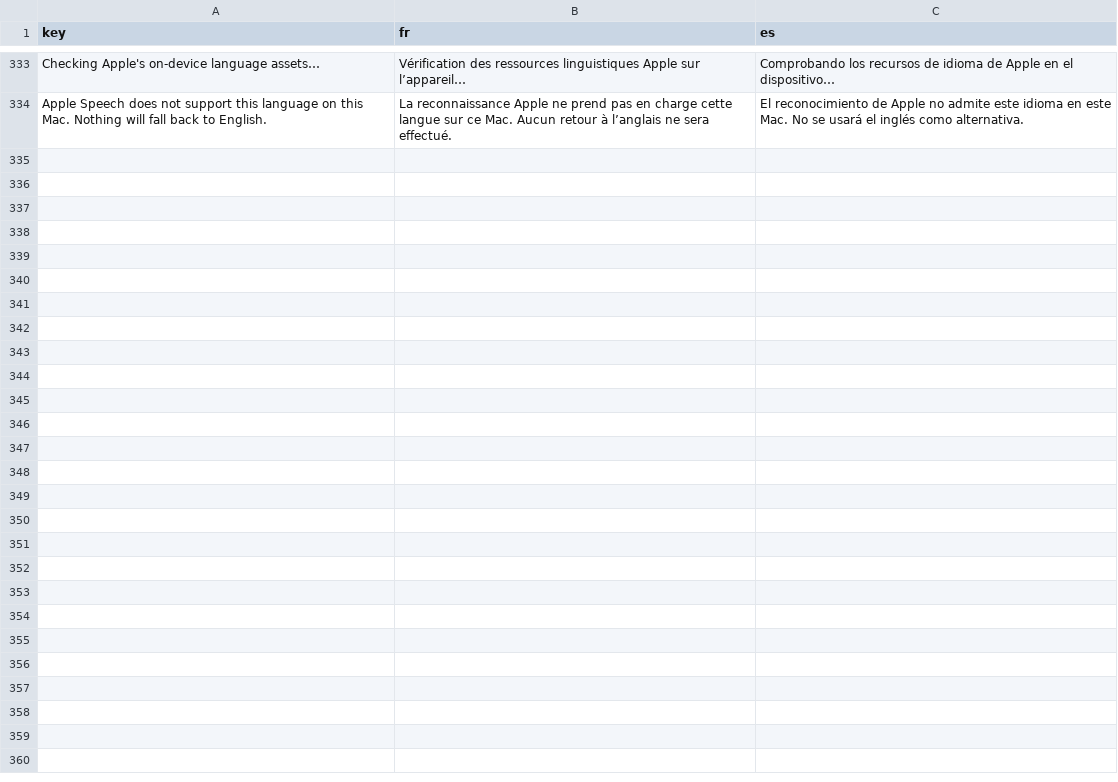
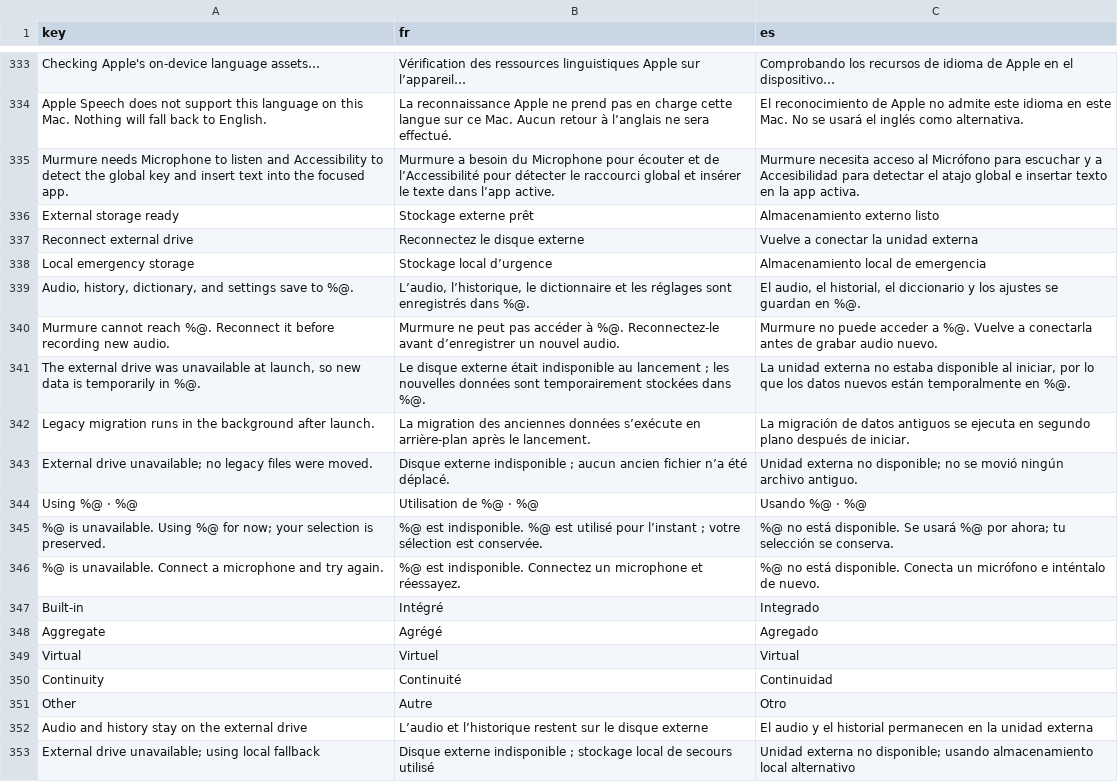
Before and after one commit to filipego/murmure, a TSV file: Sources/MurmurYouTube/Localization/catalog.tsv, drawn as a sheet; only a part is shown, gaps mark what is left out; the diff covers the shown part only.

Commit message:
fix: refresh complete localized interface

```diff
--- a/Sources/MurmurYouTube/Localization/catalog.tsv
+++ b/Sources/MurmurYouTube/Localization/catalog.tsv
@@ -334 +334,20 @@ Checking Apple's on-device language assets…	Vérification des ressources lingu
 Apple Speech does not support this language on this Mac. Nothing will fall back to English.	La reconnaissance Apple ne prend pas en charge cette langue sur ce Mac. Aucun retour à l’anglais ne sera effectué.	El reconocimiento de Apple no admite este idioma en este Mac. No se usará el inglés como alternativa.
+Murmure needs Microphone to listen and Accessibility to detect the global key and insert text into the focused app.	Murmure a besoin du Microphone pour écouter et de l’Accessibilité pour détecter le raccourci global et insérer le texte dans l’app active.	Murmure necesita acceso al Micrófono para escuchar y a Accesibilidad para detectar el atajo global e insertar texto en la app activa.
+External storage ready	Stockage externe prêt	Almacenamiento externo listo
+Reconnect external drive	Reconnectez le disque externe	Vuelve a conectar la unidad externa
+Local emergency storage	Stockage local d’urgence	Almacenamiento local de emergencia
+Audio, history, dictionary, and settings save to %@.	L’audio, l’historique, le dictionnaire et les réglages sont enregistrés dans %@.	El audio, el historial, el diccionario y los ajustes se guardan en %@.
+Murmure cannot reach %@. Reconnect it before recording new audio.	Murmure ne peut pas accéder à %@. Reconnectez-le avant d’enregistrer un nouvel audio.	Murmure no puede acceder a %@. Vuelve a conectarla antes de grabar audio nuevo.
+The external drive was unavailable at launch, so new data is temporarily in %@.	Le disque externe était indisponible au lancement ; les nouvelles données sont temporairement stockées dans %@.	La unidad externa no estaba disponible al iniciar, por lo que los datos nuevos están temporalmente en %@.
+Legacy migration runs in the background after launch.	La migration des anciennes données s’exécute en arrière-plan après le lancement.	La migración de datos antiguos se ejecuta en segundo plano después de iniciar.
+External drive unavailable; no legacy files were moved.	Disque externe indisponible ; aucun ancien fichier n’a été déplacé.	Unidad externa no disponible; no se movió ningún archivo antiguo.
+Using %@ · %@	Utilisation de %@ · %@	Usando %@ · %@
+%@ is unavailable. Using %@ for now; your selection is preserved.	%@ est indisponible. %@ est utilisé pour l’instant ; votre sélection est conservée.	%@ no está disponible. Se usará %@ por ahora; tu selección se conserva.
+%@ is unavailable. Connect a microphone and try again.	%@ est indisponible. Connectez un microphone et réessayez.	%@ no está disponible. Conecta un micrófono e inténtalo de nuevo.
+Built-in	Intégré	Integrado
+Aggregate	Agrégé	Agregado
+Virtual	Virtuel	Virtual
+Continuity	Continuité	Continuidad
+Other	Autre	Otro
+Audio and history stay on the external drive	L’audio et l’historique restent sur le disque externe	El audio y el historial permanecen en la unidad externa
+External drive unavailable; using local fallback	Disque externe indisponible ; stockage local de secours utilisé	Unidad externa no disponible; usando almacenamiento local alternativo
```
Also changed, not shown: 12 added rows elsewhere in this file, 6 other files.
